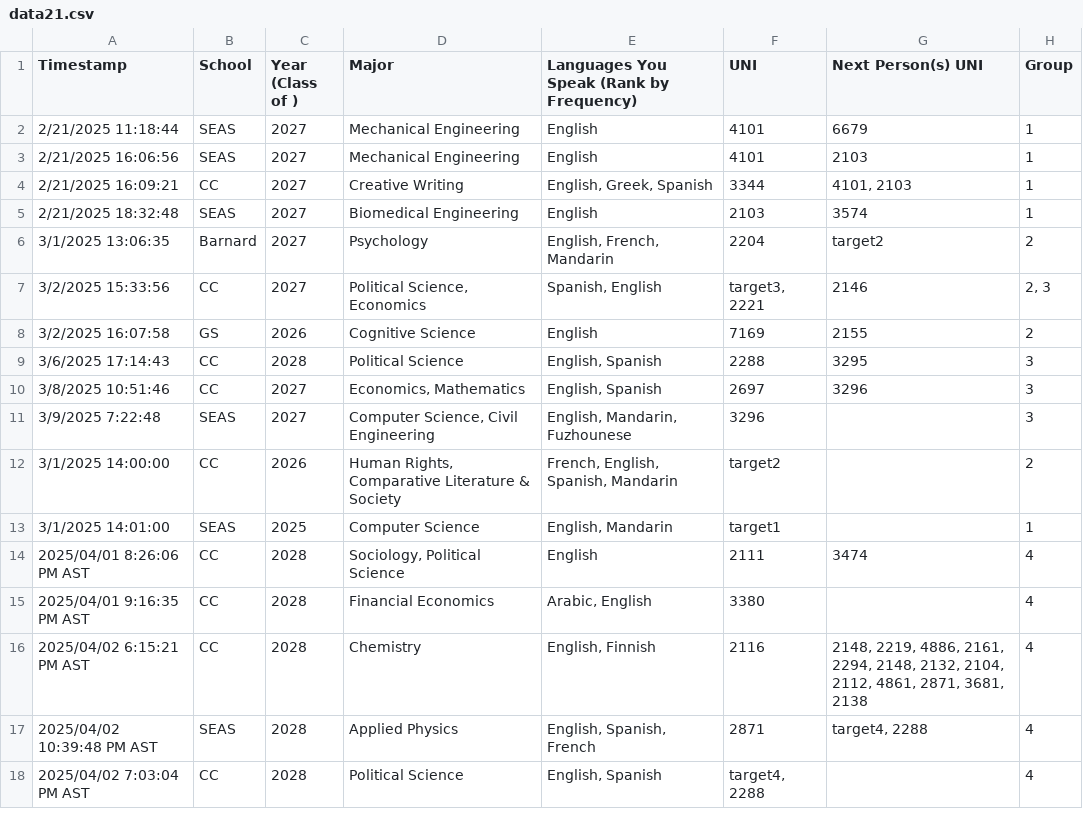
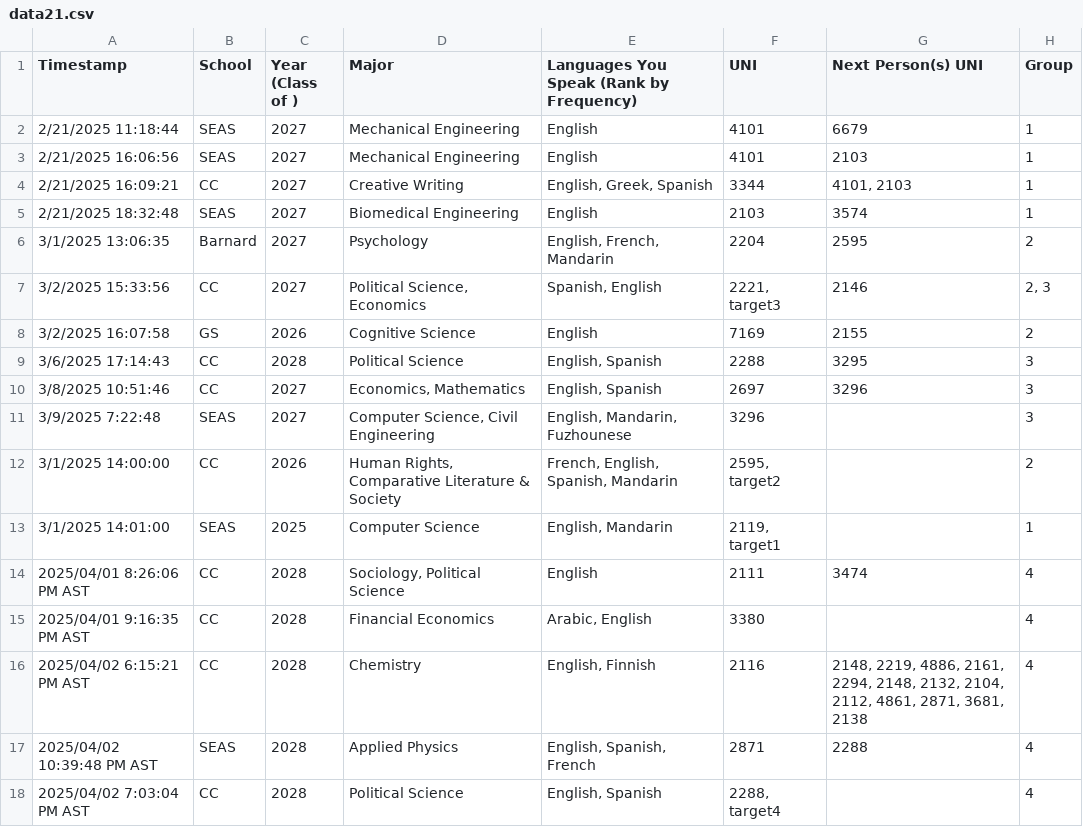
Before and after one commit to C171017/Social-Network-Columbia-Barnard, a CSV file: data/data21.csv, drawn as a sheet.

```diff
--- a/data/data21.csv
+++ b/data/data21.csv
@@ -5,4 +5,4 @@ Timestamp,School,Year (Class of ),Major,Languages You Speak (Rank by Frequency),
 2/21/2025 18:32:48,SEAS,2027,Biomedical Engineering,English,2103,3574,1
-3/1/2025 13:06:35,Barnard,2027,Psychology,"English, French, Mandarin",2204,target2,2
-3/2/2025 15:33:56,CC,2027,"Political Science, Economics","Spanish, English ","target3, 2221",2146,"2, 3"
+3/1/2025 13:06:35,Barnard,2027,Psychology,"English, French, Mandarin",2204,2595,2
+3/2/2025 15:33:56,CC,2027,"Political Science, Economics","Spanish, English ","2221, target3",2146,"2, 3"
 3/2/2025 16:07:58,GS,2026,Cognitive Science,English,7169,2155,2
@@ -11,4 +11,4 @@ Timestamp,School,Year (Class of ),Major,Languages You Speak (Rank by Frequency),
 3/9/2025 7:22:48,SEAS,2027,"Computer Science, Civil Engineering","English, Mandarin, Fuzhounese",3296,,3
-3/1/2025 14:00:00,CC,2026,"Human Rights, Comparative Literature & Society","French, English, Spanish, Mandarin",target2,,2
-3/1/2025 14:01:00,SEAS,2025,Computer Science,"English, Mandarin",target1,,1
+3/1/2025 14:00:00,CC,2026,"Human Rights, Comparative Literature & Society","French, English, Spanish, Mandarin","2595, target2",,2
+3/1/2025 14:01:00,SEAS,2025,Computer Science,"English, Mandarin","2119, target1",,1
 2025/04/01 8:26:06 PM AST,CC,2028,"Sociology, Political Science",English,2111,3474,4
@@ -16,3 +16,3 @@ Timestamp,School,Year (Class of ),Major,Languages You Speak (Rank by Frequency),
 2025/04/02 6:15:21 PM AST,CC,2028,Chemistry,"English, Finnish",2116,"2148, 2219, 4886, 2161, 2294, 2148, 2132, 2104, 2112, 4861, 2871, 3681, 2138",4
-2025/04/02 10:39:48 PM AST,SEAS,2028,Applied Physics,"English, Spanish, French",2871,"target4, 2288",4
-2025/04/02 7:03:04 PM AST,CC,2028,Political Science  ,"English, Spanish","target4, 2288", ,4
+2025/04/02 10:39:48 PM AST,SEAS,2028,Applied Physics,"English, Spanish, French",2871,2288,4
+2025/04/02 7:03:04 PM AST,CC,2028,Political Science  ,"English, Spanish","2288, target4", ,4
```
Also changed, not shown: 3 other files.
